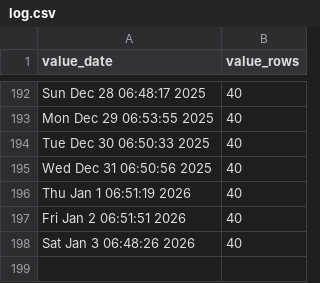
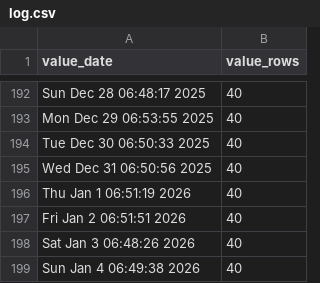
Before and after one commit to p0bs/PL-scan, a CSV file: log.csv, drawn as a sheet; only a part is shown, gaps mark what is left out.

```diff
--- a/log.csv
+++ b/log.csv
@@ -198 +198,2 @@
 "Sat Jan  3 06:48:26 2026",40
+"Sun Jan  4 06:49:38 2026",40
```
